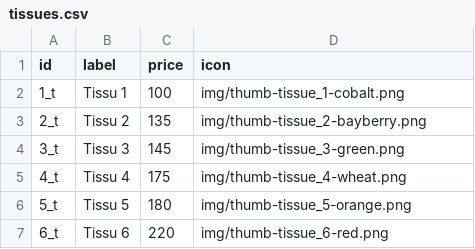
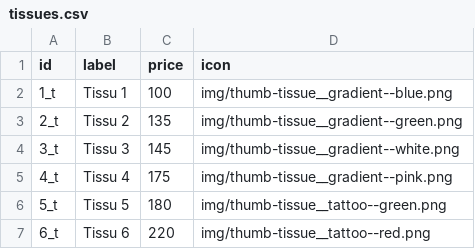
Before and after one commit to pkokorev/tahiti-customize, a CSV file: src/data/tissues.csv, drawn as a sheet.

Commit message:
Tissues photos

```diff
--- a/src/data/tissues.csv
+++ b/src/data/tissues.csv
@@ -1,7 +1,7 @@
 id;label;price;icon
-1_t;Tissu 1;100;img/thumb-tissue_1-cobalt.png
-2_t;Tissu 2;135;img/thumb-tissue_2-bayberry.png
-3_t;Tissu 3;145;img/thumb-tissue_3-green.png
-4_t;Tissu 4;175;img/thumb-tissue_4-wheat.png
-5_t;Tissu 5;180;img/thumb-tissue_5-orange.png
-6_t;Tissu 6;220;img/thumb-tissue_6-red.png
+1_t;Tissu 1;100;img/thumb-tissue__gradient--blue.png
+2_t;Tissu 2;135;img/thumb-tissue__gradient--green.png
+3_t;Tissu 3;145;img/thumb-tissue__gradient--white.png
+4_t;Tissu 4;175;img/thumb-tissue__gradient--pink.png
+5_t;Tissu 5;180;img/thumb-tissue__tattoo--green.png
+6_t;Tissu 6;220;img/thumb-tissue__tattoo--red.png
```
Also changed, not shown: 14 other files.
